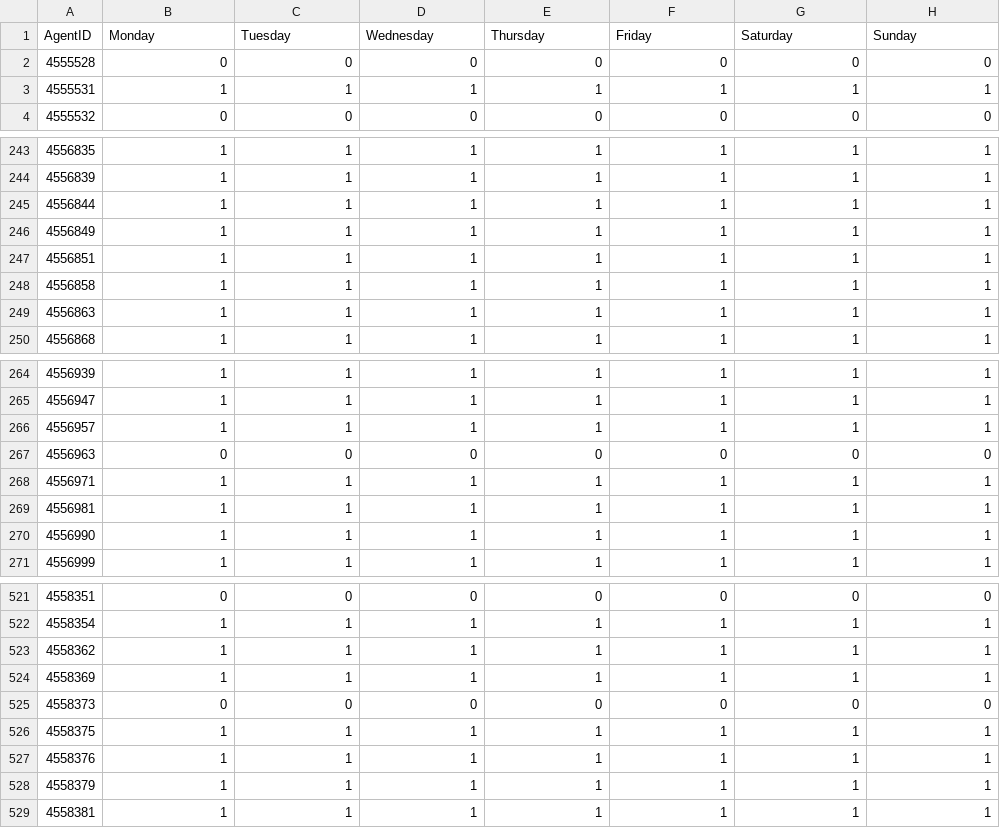
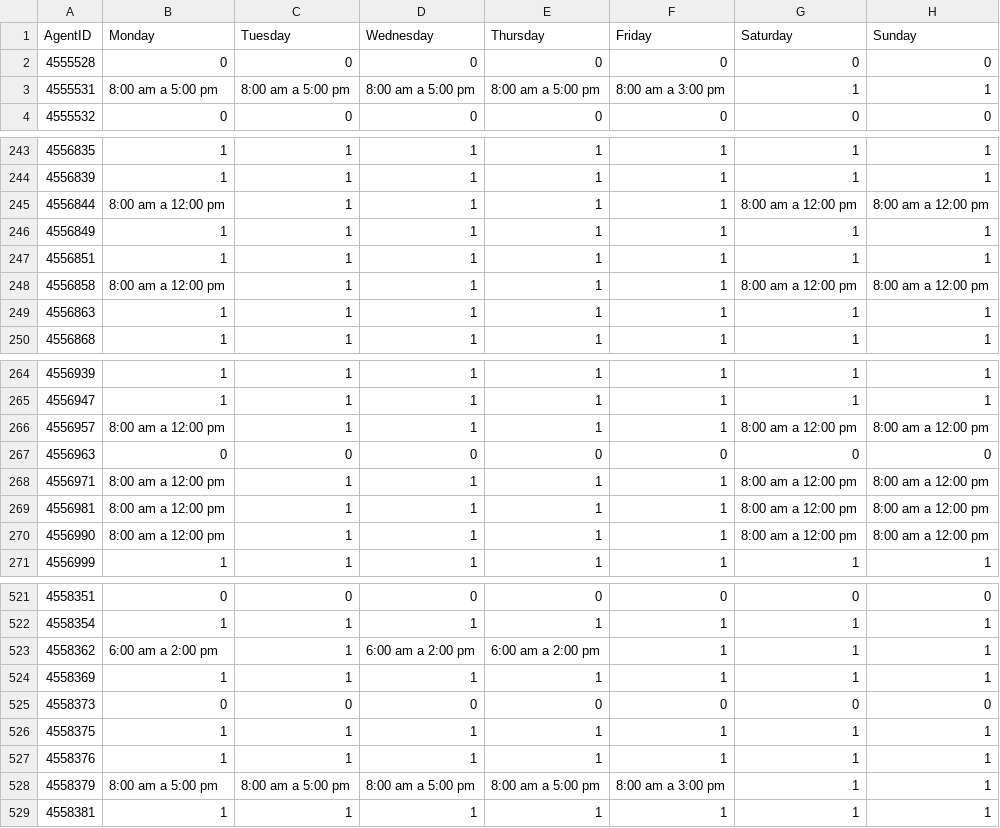
Before and after one commit to skinnygore1213-max/Proyect_WFM, a CSV file: Data/AgentsToCurva.csv, drawn as a sheet; only a part is shown, gaps mark what is left out; the diff covers the shown part only.

Commit message:
cambios para agentes disponibles

```diff
--- a/Data/AgentsToCurva.csv
+++ b/Data/AgentsToCurva.csv
@@ -2,3 +2,3 @@ AgentID;Monday;Tuesday;Wednesday;Thursday;Friday;Saturday;Sunday
 4555528;0;0;0;0;0;0;0
-4555531;1;1;1;1;1;1;1
+4555531;8:00 am a 5:00 pm;8:00 am a 5:00 pm;8:00 am a 5:00 pm;8:00 am a 5:00 pm;8:00 am a 3:00 pm;1;1
 4555532;0;0;0;0;0;0;0
@@ -244,6 +244,6 @@ AgentID;Monday;Tuesday;Wednesday;Thursday;Friday;Saturday;Sunday
 4556839;1;1;1;1;1;1;1
-4556844;1;1;1;1;1;1;1
+4556844;8:00 am a 12:00 pm;1;1;1;1;8:00 am a 12:00 pm;8:00 am a 12:00 pm
 4556849;1;1;1;1;1;1;1
 4556851;1;1;1;1;1;1;1
-4556858;1;1;1;1;1;1;1
+4556858;8:00 am a 12:00 pm;1;1;1;1;8:00 am a 12:00 pm;8:00 am a 12:00 pm
 4556863;1;1;1;1;1;1;1
@@ -265,7 +265,7 @@ AgentID;Monday;Tuesday;Wednesday;Thursday;Friday;Saturday;Sunday
 4556947;1;1;1;1;1;1;1
-4556957;1;1;1;1;1;1;1
+4556957;8:00 am a 12:00 pm;1;1;1;1;8:00 am a 12:00 pm;8:00 am a 12:00 pm
 4556963;0;0;0;0;0;0;0
-4556971;1;1;1;1;1;1;1
-4556981;1;1;1;1;1;1;1
-4556990;1;1;1;1;1;1;1
+4556971;8:00 am a 12:00 pm;1;1;1;1;8:00 am a 12:00 pm;8:00 am a 12:00 pm
+4556981;8:00 am a 12:00 pm;1;1;1;1;8:00 am a 12:00 pm;8:00 am a 12:00 pm
+4556990;8:00 am a 12:00 pm;1;1;1;1;8:00 am a 12:00 pm;8:00 am a 12:00 pm
 4556999;1;1;1;1;1;1;1
@@ -522,3 +522,3 @@ AgentID;Monday;Tuesday;Wednesday;Thursday;Friday;Saturday;Sunday
 4558354;1;1;1;1;1;1;1
-4558362;1;1;1;1;1;1;1
+4558362;6:00 am a 2:00 pm;1;6:00 am a 2:00 pm;6:00 am a 2:00 pm;1;1;1
 4558369;1;1;1;1;1;1;1
@@ -527,3 +527,3 @@ AgentID;Monday;Tuesday;Wednesday;Thursday;Friday;Saturday;Sunday
 4558376;1;1;1;1;1;1;1
-4558379;1;1;1;1;1;1;1
+4558379;8:00 am a 5:00 pm;8:00 am a 5:00 pm;8:00 am a 5:00 pm;8:00 am a 5:00 pm;8:00 am a 3:00 pm;1;1
 4558381;1;1;1;1;1;1;1
```
Also changed, not shown: 99 edited cells elsewhere in this file, 3 other files.
